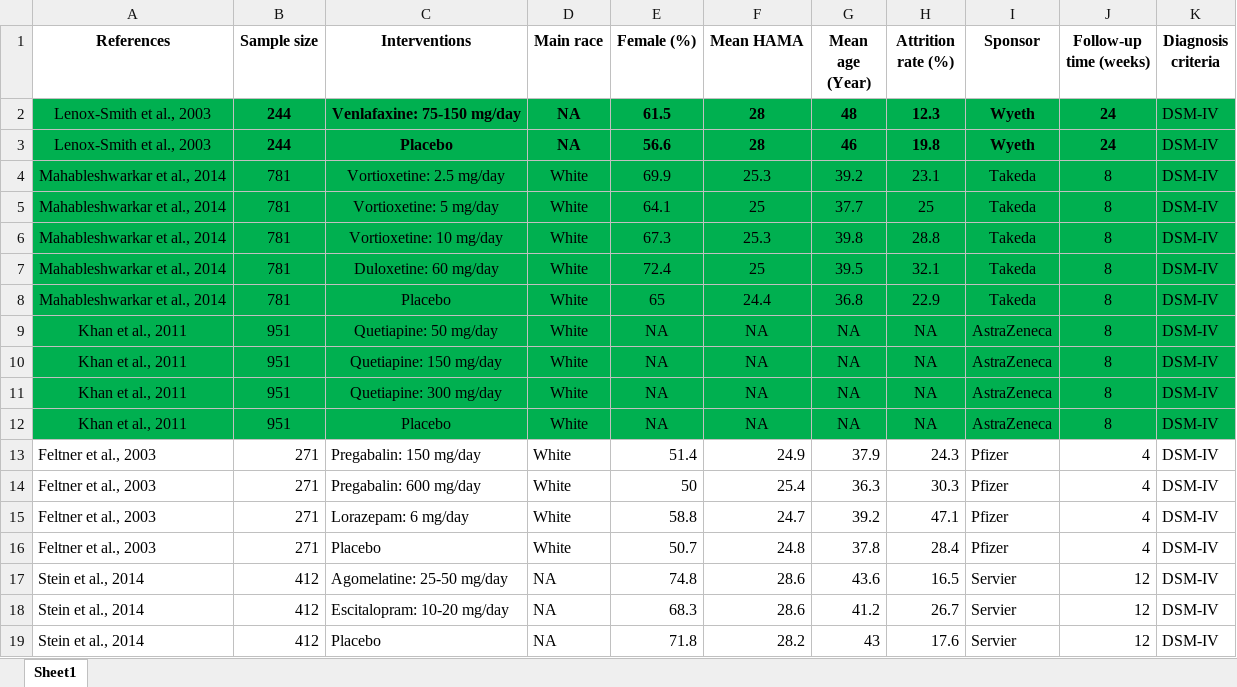
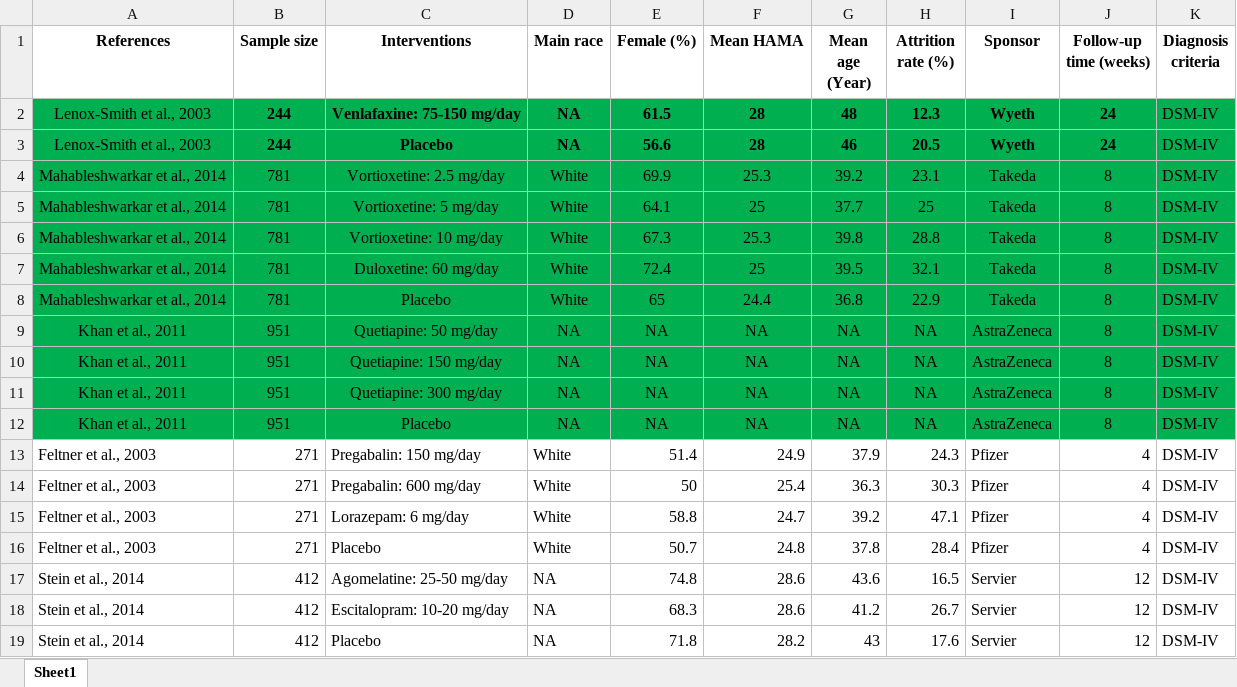
Before and after one commit to brandonorodriguez/Leveraging-GPT-4o-for-Structured-Data-Extraction-in-Clinical-Trials, an Excel workbook: truth_excel/test_all_studies_final.xlsx, sheet Sheet1, drawn as a sheet; only a part is shown; values as stored, in another font and other column widths than the file's, no borders; the diff covers the shown part only; the diff names each change by its address in the sheet, - before the commit and + after, or states it on an @@ line.

```diff
--- a/truth_excel/test_all_studies_final.xlsx (sheet Sheet1)
+++ b/truth_excel/test_all_studies_final.xlsx (sheet Sheet1)
-H3 (Attrition rate (%)): 19.8
+H3 (Attrition rate (%)): 20.5
-D9:D12 (Main race): White
+D9:D12 (Main race): NA
```
Also changed, not shown: 27 edited cells elsewhere in this sheet, 2 other files.
